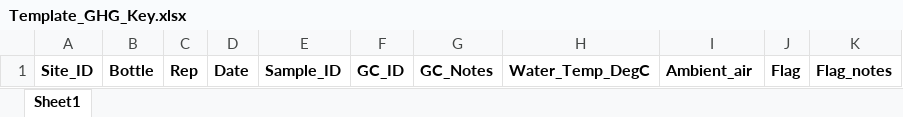
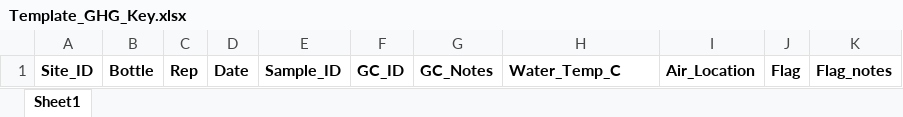
Before and after one commit to carlalopezll/Delmarva-GHG, an Excel workbook: Synoptic/Template_GHG_Key.xlsx, sheet Sheet1, drawn as a sheet; values as stored, in another font and other column widths than the file's, no borders; the diff names each change by its address in the sheet, - before the commit and + after, or states it on an @@ line.

```diff
--- a/Synoptic/Template_GHG_Key.xlsx (sheet Sheet1)
+++ b/Synoptic/Template_GHG_Key.xlsx (sheet Sheet1)
-H1: Water_Temp_DegC
+H1: Water_Temp_C
-I1: Ambient_air
+I1: Air_Location
```
Also changed, not shown: Synoptic/Template_GHG_GCHeadspace.xlsx.
